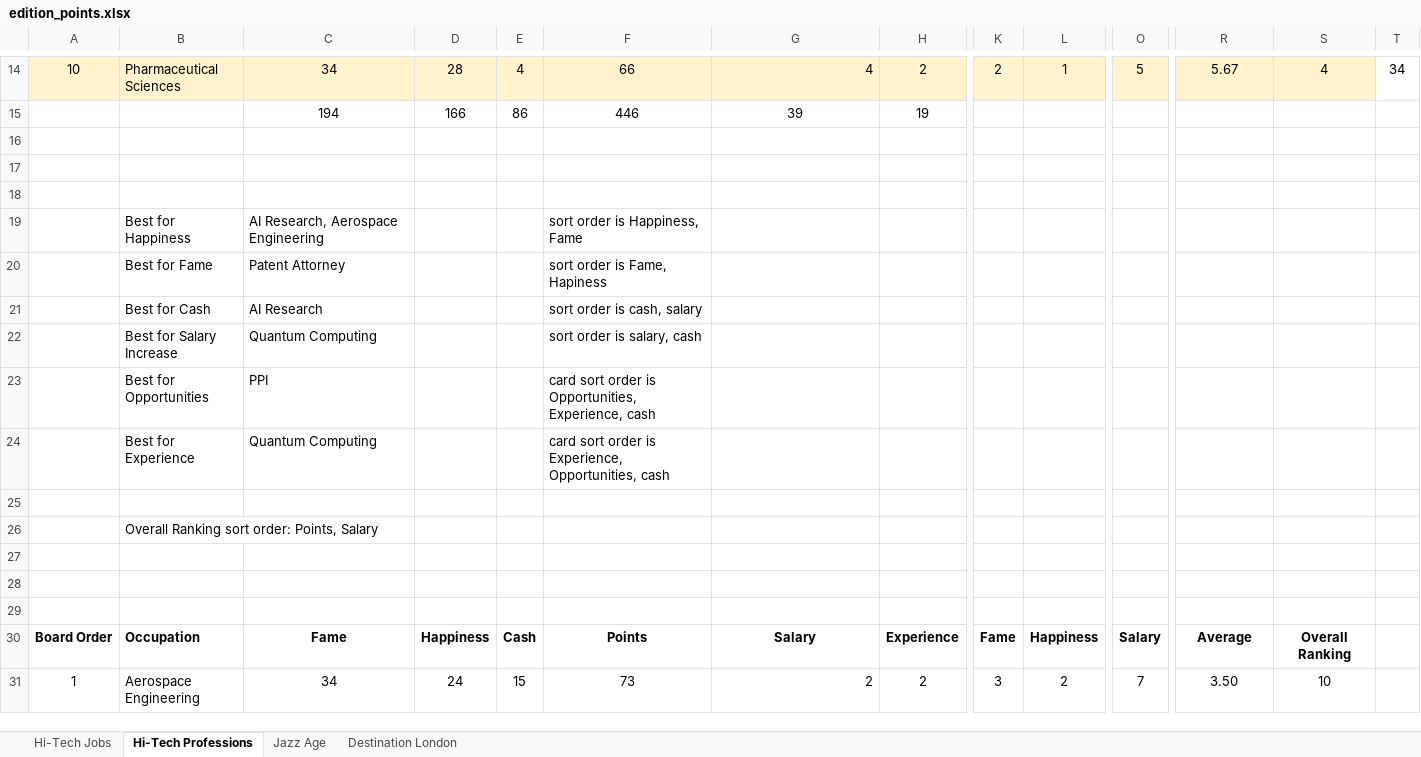
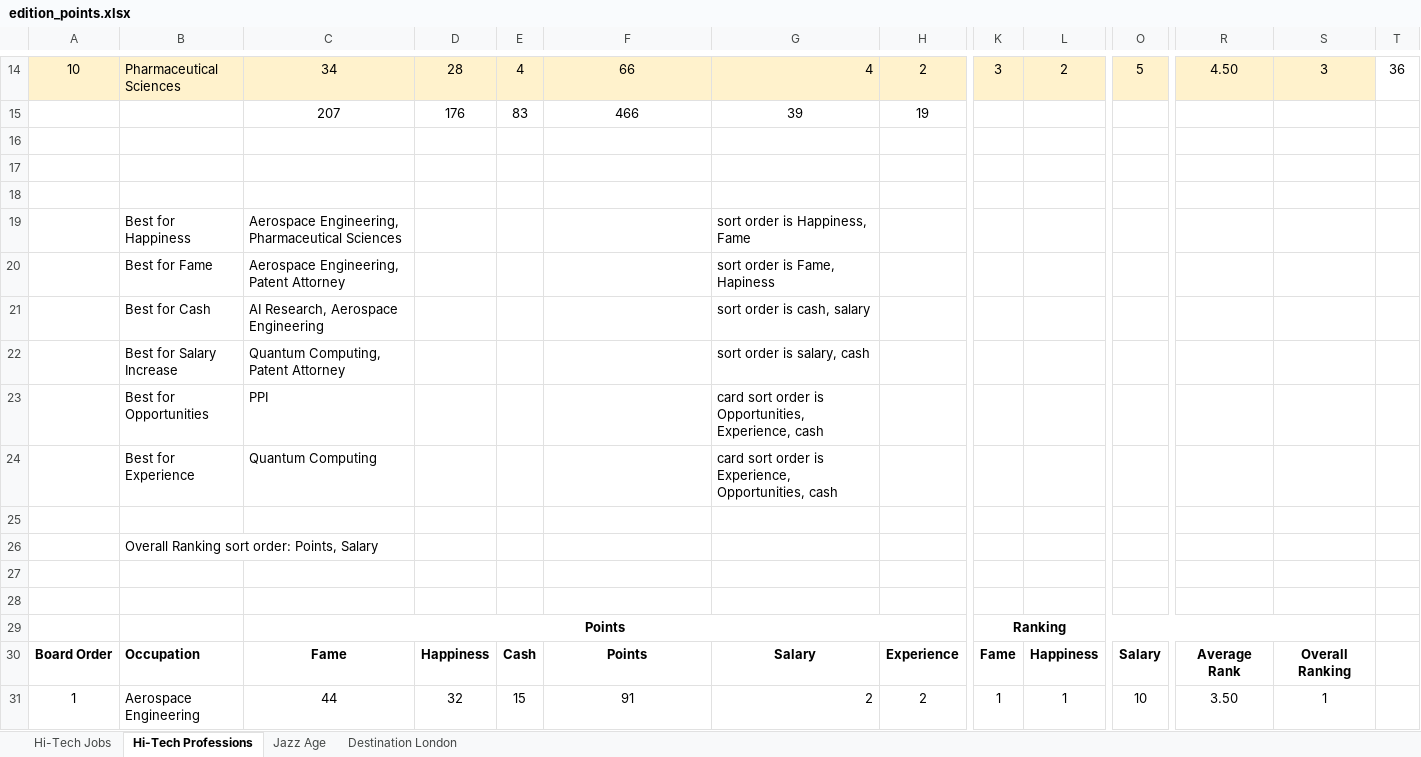
Before and after one commit to dwbzen/careers, an Excel workbook: docs/edition_points.xlsx, sheet Hi-Tech Professions, drawn as a sheet; only a part is shown, gaps mark what is left out; values as stored, in another font and other column widths than the file's, no borders; removed rows and columns are numbered as before the commit, all else as after; rows hold the shown columns only; the diff covers the shown part only; the diff names each change by its address in the sheet, - before the commit and + after, or states it on an @@ line.

```diff
--- a/docs/edition_points.xlsx (sheet Hi-Tech Professions)
+++ b/docs/edition_points.xlsx (sheet Hi-Tech Professions)
-K14: 2
+K14: 3
-L14: 1
+L14: 2
-R14: 5.67
+R14: 4.50
-S14: 4
+S14: 3
-T14: 34
+T14: 36
-row 15:  |  | 194 | 166 | 86 | 446 | 39 | 19
+row 15:  |  | 207 | 176 | 83 | 466 | 39 | 19
-row 19:  | Best for Happiness | AI Research, Aerospace Engineering |  |  | sort order is Happiness, Fame
-row 20:  | Best for Fame | Patent Attorney |  |  | sort order is Fame, Hapiness
-row 21:  | Best for Cash | AI Research |  |  | sort order is cash, salary
-row 22:  | Best for Salary Increase | Quantum Computing |  |  | sort order is salary, cash
-row 23:  | Best for Opportunities | PPI |  |  | card sort order is Opportunities, Experience, cash
-row 24:  | Best for Experience | Quantum Computing |  |  | card sort order is Experience, Opportunities, cash
+row 19:  | Best for Happiness | Aerospace Engineering, Pharmaceutical Sciences |  |  |  | sort order is Happiness, Fame
+row 20:  | Best for Fame | Aerospace Engineering, Patent Attorney |  |  |  | sort order is Fame, Hapiness
+row 21:  | Best for Cash | AI Research, Aerospace Engineering |  |  |  | sort order is cash, salary
+row 22:  | Best for Salary Increase | Quantum Computing, Patent Attorney |  |  |  | sort order is salary, cash
+row 23:  | Best for Opportunities | PPI |  |  |  | card sort order is Opportunities, Experience, cash
+row 24:  | Best for Experience | Quantum Computing |  |  |  | card sort order is Experience, Opportunities, cash
-row 29: (empty)
+row 29:  |  | Points |  |  |  |  |  | Ranking
+C29:I29 merged
+K29:S29 merged
-R30: Average
+R30: Average Rank
-C31: 34
+C31: 44
-D31: 24
+D31: 32
-F31: 73
+F31: 91
-K31: 3
+K31: 1
-L31: 2
+L31: 1
-O31: 7
+O31: 10
-S31: 10
+S31: 1
```
Also changed, not shown: 102 edited cells elsewhere in this sheet, formulas that keep their value, 30 other files.
